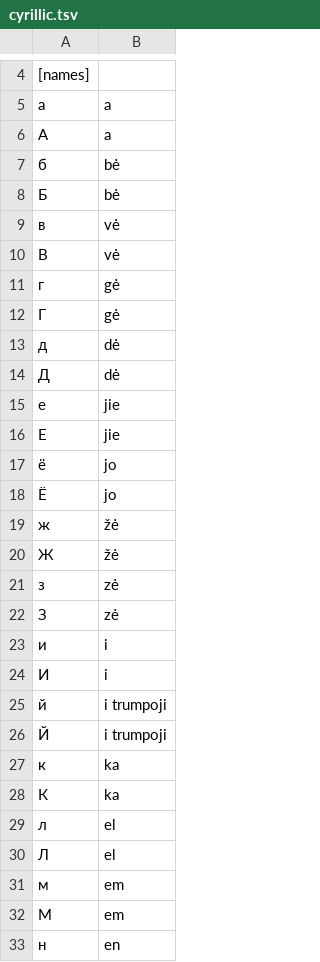
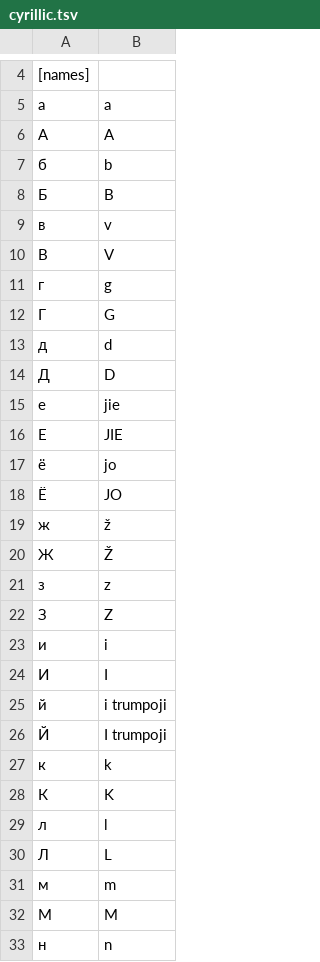
Before and after one commit to GintarasTTS/Gintaras_android, a TSV file: app/src/main/assets/lt_tts/data/cyrillic.tsv, drawn as a sheet; only a part is shown, gaps mark what is left out; the diff covers the shown part only.

```diff
--- a/app/src/main/assets/lt_tts/data/cyrillic.tsv
+++ b/app/src/main/assets/lt_tts/data/cyrillic.tsv
@@ -5,29 +5,29 @@
 а	a
-А	a
-б	bė
-Б	bė
-в	vė
-В	vė
-г	gė
-Г	gė
-д	dė
-Д	dė
+А	A
+б	b
+Б	B
+в	v
+В	V
+г	g
+Г	G
+д	d
+Д	D
 е	jie
-Е	jie
+Е	JIE
 ё	jo
-Ё	jo
-ж	žė
-Ж	žė
-з	zė
-З	zė
+Ё	JO
+ж	ž
+Ж	Ž
+з	z
+З	Z
 и	i
-И	i
+И	I
 й	i trumpoji
-Й	i trumpoji
-к	ka
-К	ka
-л	el
-Л	el
-м	em
-М	em
-н	en
+Й	I trumpoji
+к	k
+К	K
+л	l
+Л	L
+м	m
+М	M
+н	n
```
Also changed, not shown: 19 edited cells elsewhere in this file, jvmtest/cases.tsv, jvmtest/golden.tsv.
